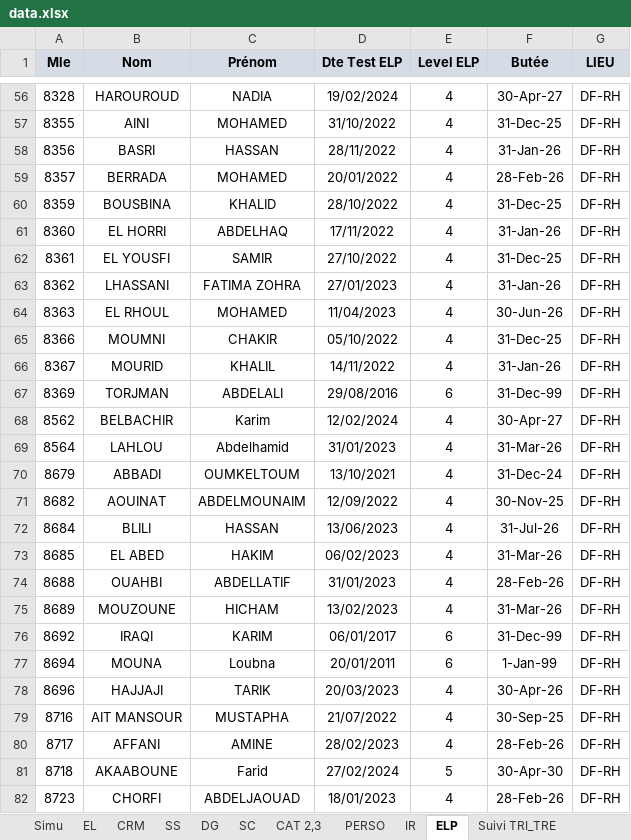
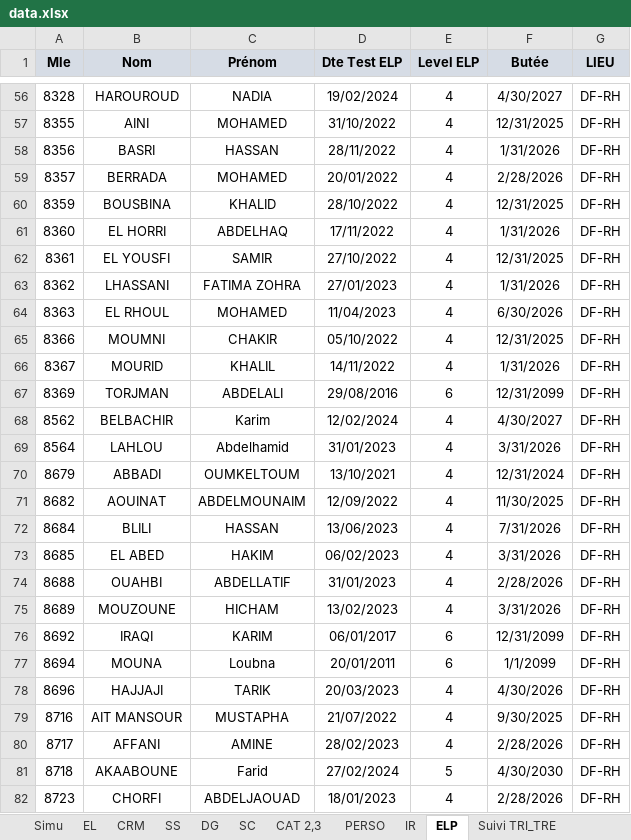
Before and after one commit to saadMeddiche/DataCollector, an Excel workbook: src/main/resources/dataSource/data.xlsx, sheet ELP, drawn as a sheet; only a part is shown, gaps mark what is left out; values as stored, in another font and other column widths than the file's, no borders; the diff covers the shown part only; the diff names each change by its address in the sheet, - before the commit and + after, or states it on an @@ line.

```diff
--- a/src/main/resources/dataSource/data.xlsx (sheet ELP)
+++ b/src/main/resources/dataSource/data.xlsx (sheet ELP)
-F56 (Butée): 30-Apr-27
+F56 (Butée): 4/30/2027
-F57 (Butée): 31-Dec-25
+F57 (Butée): 12/31/2025
-F58 (Butée): 31-Jan-26
+F58 (Butée): 1/31/2026
-F59 (Butée): 28-Feb-26
+F59 (Butée): 2/28/2026
-F60 (Butée): 31-Dec-25
+F60 (Butée): 12/31/2025
-F61 (Butée): 31-Jan-26
+F61 (Butée): 1/31/2026
-F62 (Butée): 31-Dec-25
+F62 (Butée): 12/31/2025
-F63 (Butée): 31-Jan-26
+F63 (Butée): 1/31/2026
-F64 (Butée): 30-Jun-26
+F64 (Butée): 6/30/2026
-F65 (Butée): 31-Dec-25
+F65 (Butée): 12/31/2025
-F66 (Butée): 31-Jan-26
+F66 (Butée): 1/31/2026
-F67 (Butée): 31-Dec-99
+F67 (Butée): 12/31/2099
-F68 (Butée): 30-Apr-27
+F68 (Butée): 4/30/2027
-F69 (Butée): 31-Mar-26
+F69 (Butée): 3/31/2026
-F70 (Butée): 31-Dec-24
+F70 (Butée): 12/31/2024
-F71 (Butée): 30-Nov-25
+F71 (Butée): 11/30/2025
-F72 (Butée): 31-Jul-26
+F72 (Butée): 7/31/2026
-F73 (Butée): 31-Mar-26
+F73 (Butée): 3/31/2026
-F74 (Butée): 28-Feb-26
+F74 (Butée): 2/28/2026
-F75 (Butée): 31-Mar-26
+F75 (Butée): 3/31/2026
-F76 (Butée): 31-Dec-99
+F76 (Butée): 12/31/2099
-F77 (Butée): 1-Jan-99
+F77 (Butée): 1/1/2099
-F78 (Butée): 30-Apr-26
+F78 (Butée): 4/30/2026
-F79 (Butée): 30-Sep-25
+F79 (Butée): 9/30/2025
-F80 (Butée): 28-Feb-26
+F80 (Butée): 2/28/2026
-F81 (Butée): 30-Apr-30
+F81 (Butée): 4/30/2030
-F82 (Butée): 28-Feb-26
+F82 (Butée): 2/28/2026
```
Also changed, not shown: 474 edited cells elsewhere in this sheet, sheet IR, sheet CAT 2,3, 17 other files.
